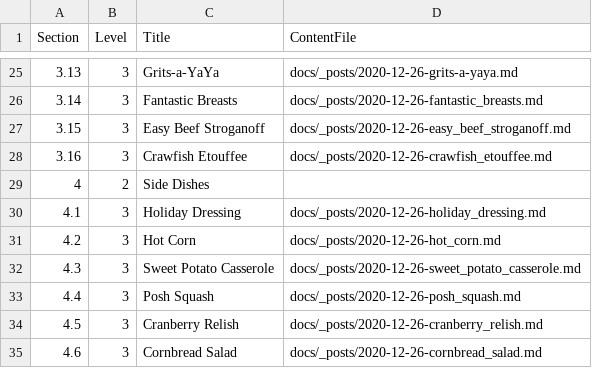
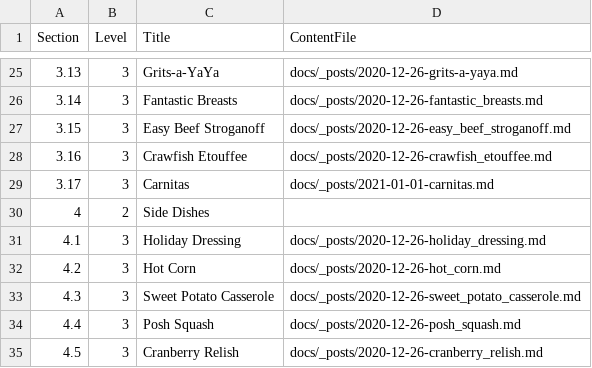
Before and after one commit to jondavid-black/food, a CSV file: toc.csv, drawn as a sheet; only a part is shown, gaps mark what is left out; the shorter side is filled out with more unchanged rows; the diff names each change by its address in the sheet, - before the commit and + after, or states it on an @@ line.

Commit message:
added carnitas recipe

```diff
--- a/toc.csv
+++ b/toc.csv
+row 29: 3.17 | 3 | Carnitas | docs/_posts/2021-01-01-carnitas.md
```
Also changed, not shown: 2 other files.
